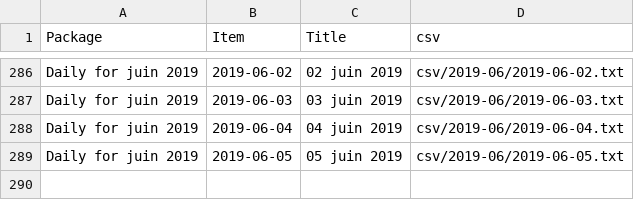
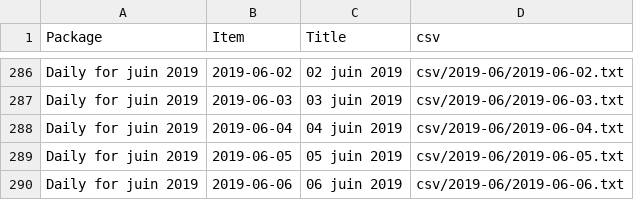
Before and after one commit to jsreynaud/jsreynaud.github.io, a CSV file: datasets.csv, drawn as a sheet; only a part is shown, gaps mark what is left out.

Commit message:
Autocommit stats jeudi 6 juin 2019, 16:15:11 (UTC+0000)

```diff
--- a/datasets.csv
+++ b/datasets.csv
@@ -289 +289,2 @@
 "Daily for juin 2019","2019-06-05","05 juin 2019","csv/2019-06/2019-06-05.txt"
+"Daily for juin 2019","2019-06-06","06 juin 2019","csv/2019-06/2019-06-06.txt"
```
Also changed, not shown: 4 other files.
